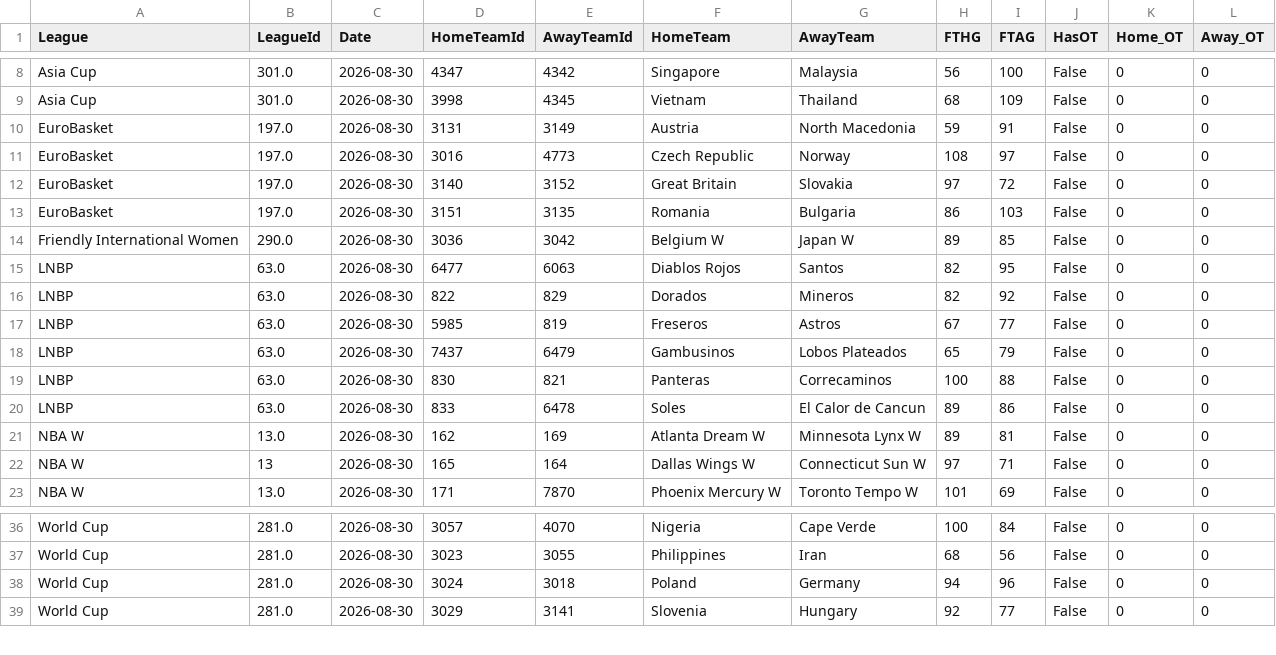
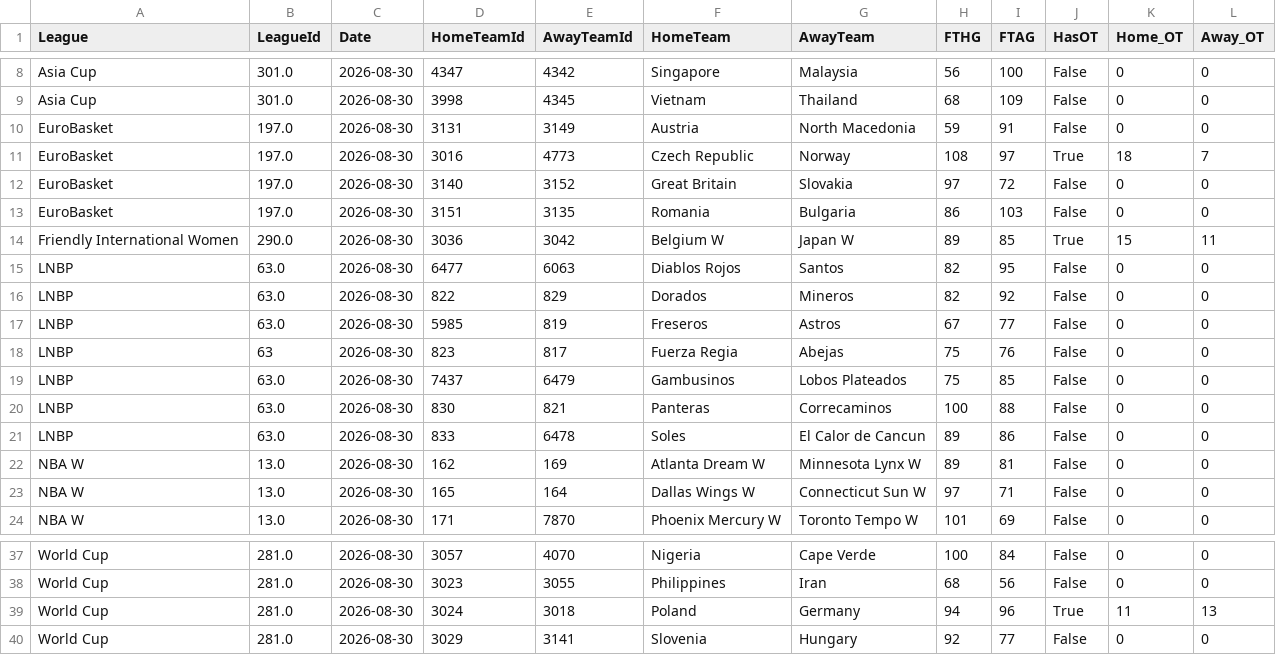
Before and after one commit to MatiasEspildora/pulpo-paul-bot, a CSV file: historico_mensual/basketball/historico_2026_08.csv, drawn as a sheet; only a part is shown, gaps mark what is left out.

```diff
--- a/historico_mensual/basketball/historico_2026_08.csv
+++ b/historico_mensual/basketball/historico_2026_08.csv
@@ -10,6 +10,6 @@ Asia Cup,301.0,2026-08-30,3998,4345,Vietnam,Thailand,68,109,False,0,0
 EuroBasket,197.0,2026-08-30,3131,3149,Austria,North Macedonia,59,91,False,0,0
-EuroBasket,197.0,2026-08-30,3016,4773,Czech Republic,Norway,108,97,False,0,0
+EuroBasket,197.0,2026-08-30,3016,4773,Czech Republic,Norway,108,97,True,18,7
 EuroBasket,197.0,2026-08-30,3140,3152,Great Britain,Slovakia,97,72,False,0,0
 EuroBasket,197.0,2026-08-30,3151,3135,Romania,Bulgaria,86,103,False,0,0
-Friendly International Women,290.0,2026-08-30,3036,3042,Belgium W,Japan W,89,85,False,0,0
+Friendly International Women,290.0,2026-08-30,3036,3042,Belgium W,Japan W,89,85,True,15,11
 LNBP,63.0,2026-08-30,6477,6063,Diablos Rojos,Santos,82,95,False,0,0
@@ -17,3 +17,4 @@ LNBP,63.0,2026-08-30,822,829,Dorados,Mineros,82,92,False,0,0
 LNBP,63.0,2026-08-30,5985,819,Freseros,Astros,67,77,False,0,0
-LNBP,63.0,2026-08-30,7437,6479,Gambusinos,Lobos Plateados,65,79,False,0,0
+LNBP,63,2026-08-30,823,817,Fuerza Regia,Abejas,75,76,False,0,0
+LNBP,63.0,2026-08-30,7437,6479,Gambusinos,Lobos Plateados,75,85,False,0,0
 LNBP,63.0,2026-08-30,830,821,Panteras,Correcaminos,100,88,False,0,0
@@ -21,3 +22,3 @@ LNBP,63.0,2026-08-30,833,6478,Soles,El Calor de Cancun,89,86,False,0,0
 NBA W,13.0,2026-08-30,162,169,Atlanta Dream W,Minnesota Lynx W,89,81,False,0,0
-NBA W,13,2026-08-30,165,164,Dallas Wings W,Connecticut Sun W,97,71,False,0,0
+NBA W,13.0,2026-08-30,165,164,Dallas Wings W,Connecticut Sun W,97,71,False,0,0
 NBA W,13.0,2026-08-30,171,7870,Phoenix Mercury W,Toronto Tempo W,101,69,False,0,0
@@ -37,3 +38,3 @@ World Cup,281.0,2026-08-30,3057,4070,Nigeria,Cape Verde,100,84,False,0,0
 World Cup,281.0,2026-08-30,3023,3055,Philippines,Iran,68,56,False,0,0
-World Cup,281.0,2026-08-30,3024,3018,Poland,Germany,94,96,False,0,0
+World Cup,281.0,2026-08-30,3024,3018,Poland,Germany,94,96,True,11,13
 World Cup,281.0,2026-08-30,3029,3141,Slovenia,Hungary,92,77,False,0,0
```
Also changed, not shown: 6 other files.
